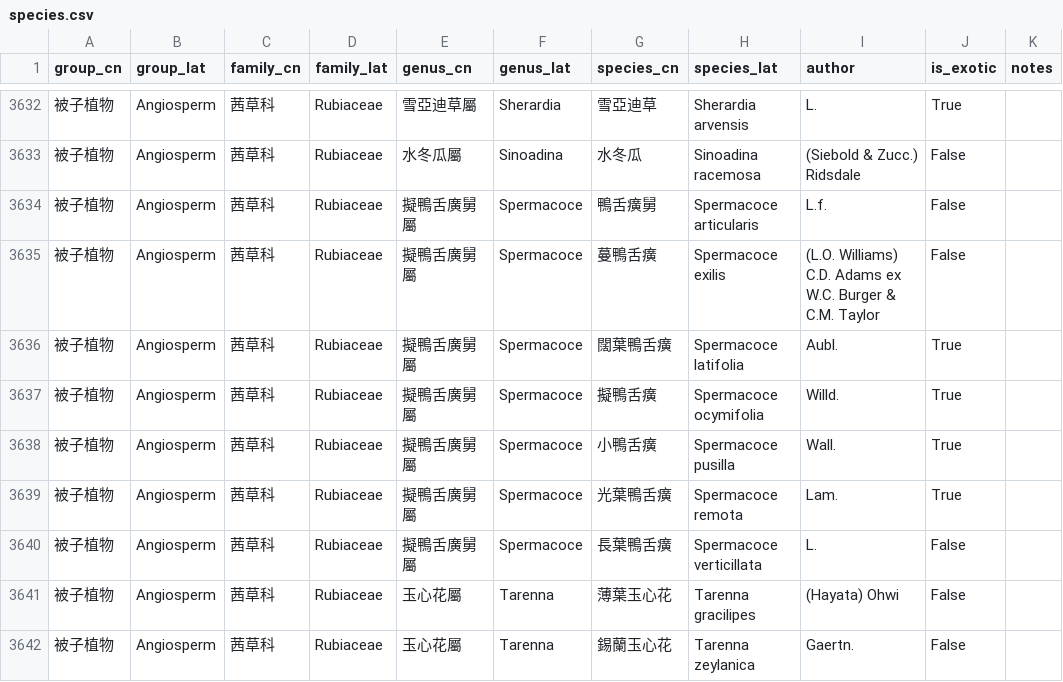
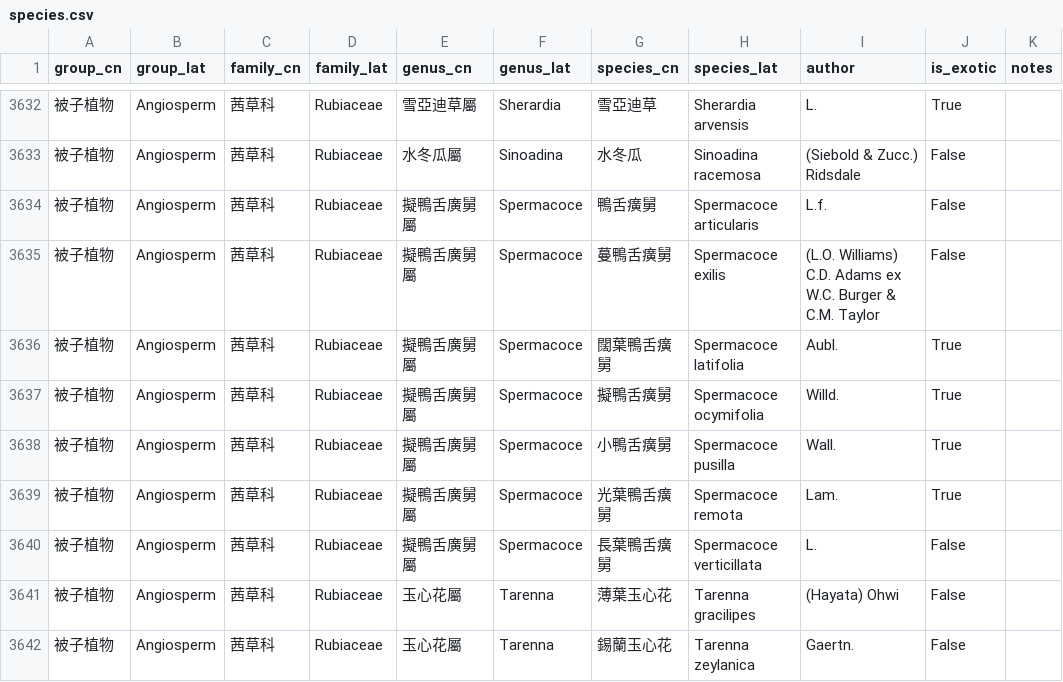
Before and after one commit to Bahamutzerox/taiwan-seed-plants, a CSV file: data/species.csv, drawn as a sheet; only a part is shown, gaps mark what is left out.

```diff
--- a/data/species.csv
+++ b/data/species.csv
@@ -3634,8 +3634,8 @@ group_cn,group_lat,family_cn,family_lat,genus_cn,genus_lat,species_cn,species_la
 被子植物,Angiosperm,茜草科,Rubiaceae,擬鴨舌廣舅屬,Spermacoce,鴨舌癀舅,Spermacoce articularis,L.f.,False,
-被子植物,Angiosperm,茜草科,Rubiaceae,擬鴨舌廣舅屬,Spermacoce,蔓鴨舌癀,Spermacoce exilis,(L.O. Williams) C.D. Adams ex W.C. Burger & C.M. Taylor,False,
-被子植物,Angiosperm,茜草科,Rubiaceae,擬鴨舌廣舅屬,Spermacoce,闊葉鴨舌癀,Spermacoce latifolia,Aubl.,True,
-被子植物,Angiosperm,茜草科,Rubiaceae,擬鴨舌廣舅屬,Spermacoce,擬鴨舌癀,Spermacoce ocymifolia,Willd.,True,
-被子植物,Angiosperm,茜草科,Rubiaceae,擬鴨舌廣舅屬,Spermacoce,小鴨舌癀,Spermacoce pusilla,Wall.,True,
-被子植物,Angiosperm,茜草科,Rubiaceae,擬鴨舌廣舅屬,Spermacoce,光葉鴨舌癀,Spermacoce remota,Lam.,True,
-被子植物,Angiosperm,茜草科,Rubiaceae,擬鴨舌廣舅屬,Spermacoce,長葉鴨舌癀,Spermacoce verticillata,L.,False,
+被子植物,Angiosperm,茜草科,Rubiaceae,擬鴨舌廣舅屬,Spermacoce,蔓鴨舌癀舅,Spermacoce exilis,(L.O. Williams) C.D. Adams ex W.C. Burger & C.M. Taylor,False,
+被子植物,Angiosperm,茜草科,Rubiaceae,擬鴨舌廣舅屬,Spermacoce,闊葉鴨舌癀舅,Spermacoce latifolia,Aubl.,True,
+被子植物,Angiosperm,茜草科,Rubiaceae,擬鴨舌廣舅屬,Spermacoce,擬鴨舌癀舅,Spermacoce ocymifolia,Willd.,True,
+被子植物,Angiosperm,茜草科,Rubiaceae,擬鴨舌廣舅屬,Spermacoce,小鴨舌癀舅,Spermacoce pusilla,Wall.,True,
+被子植物,Angiosperm,茜草科,Rubiaceae,擬鴨舌廣舅屬,Spermacoce,光葉鴨舌癀舅,Spermacoce remota,Lam.,True,
+被子植物,Angiosperm,茜草科,Rubiaceae,擬鴨舌廣舅屬,Spermacoce,長葉鴨舌癀舅,Spermacoce verticillata,L.,False,
 被子植物,Angiosperm,茜草科,Rubiaceae,玉心花屬,Tarenna,薄葉玉心花,Tarenna gracilipes,(Hayata) Ohwi,False,
```
Also changed, not shown: 1 other file.
